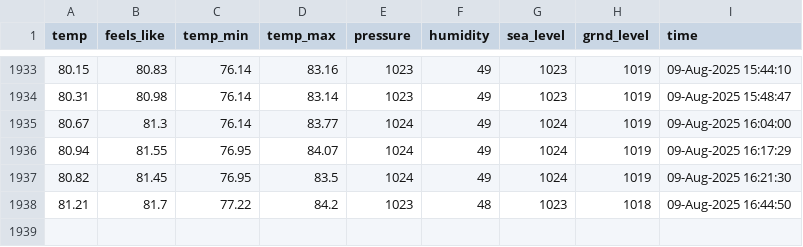
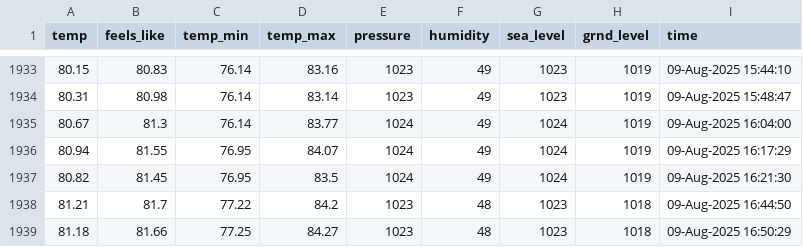
Before and after one commit to yanndebray/git-scraping101, a CSV file: weather_boston.csv, drawn as a sheet; only a part is shown, gaps mark what is left out; the diff names each change by its address in the sheet, - before the commit and + after, or states it on an @@ line.

```diff
--- a/weather_boston.csv
+++ b/weather_boston.csv
+row 1939: 81.18 | 81.66 | 77.25 | 84.27 | 1023 | 48 | 1023 | 1018 | 09-Aug-2025 16:50:29
```
